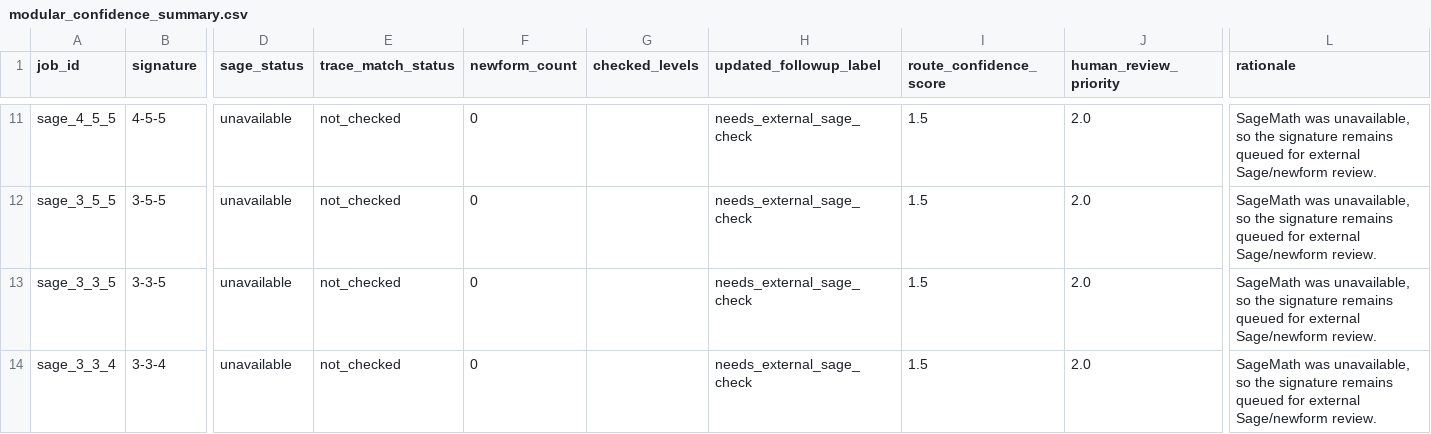
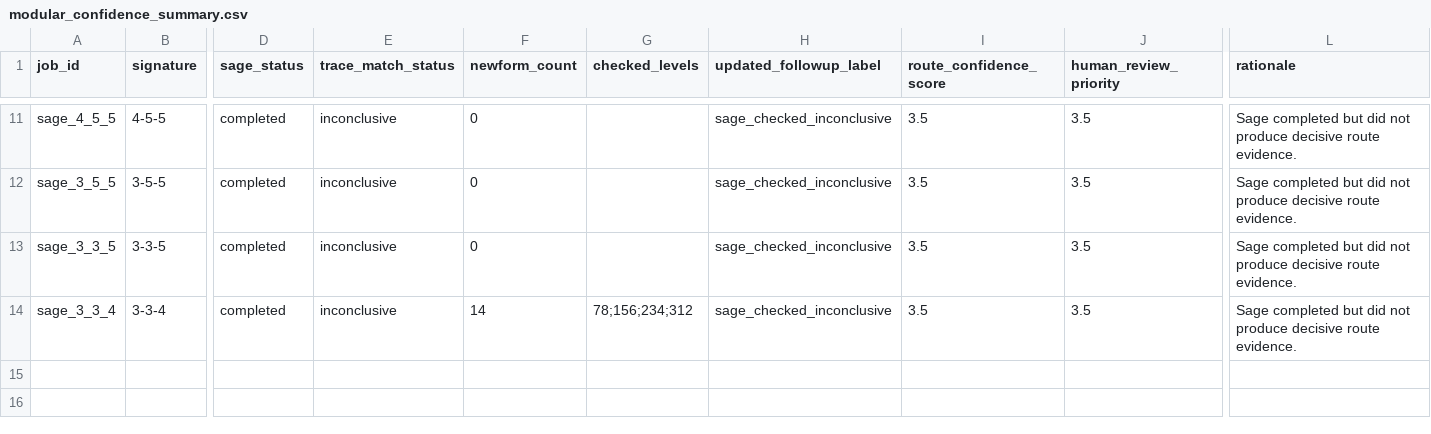
Before and after one commit to terrywilliamsSEO/BealConjecturelol, a CSV file: sage_followup_ci/modular_confidence_summary.csv, drawn as a sheet; only a part is shown, gaps mark what is left out; the diff covers the shown part only; the diff names each change by its address in the sheet, - before the commit and + after, or states it on an @@ line.

```diff
--- a/sage_followup_ci/modular_confidence_summary.csv
+++ b/sage_followup_ci/modular_confidence_summary.csv
-D11:D14 (sage_status): unavailable
+D11:D14 (sage_status): completed
-E11:E14 (trace_match_status): not_checked
+E11:E14 (trace_match_status): inconclusive
-H11:H14 (updated_followup_label): needs_external_sage_check
+H11:H14 (updated_followup_label): sage_checked_inconclusive
-I11:I14 (route_confidence_score): 1.5
+I11:I14 (route_confidence_score): 3.5
-J11:J14 (human_review_priority): 2.0
+J11:J14 (human_review_priority): 3.5
-L11:L14 (rationale): SageMath was unavailable, so the signature remains queued for external Sage/newform review.
+L11:L14 (rationale): Sage completed but did not produce decisive route evidence.
-F14 (newform_count): 0
+F14 (newform_count): 14
-G14 (checked_levels): (empty)
+G14 (checked_levels): 78;156;234;312
```
Also changed, not shown: 5 added rows, 5 removed rows and 26 edited cells elsewhere in this file, sage_followup_ci/sage_import_results.csv, sage_followup_ci/sage_known_case_calibration.csv, 31 other files.
